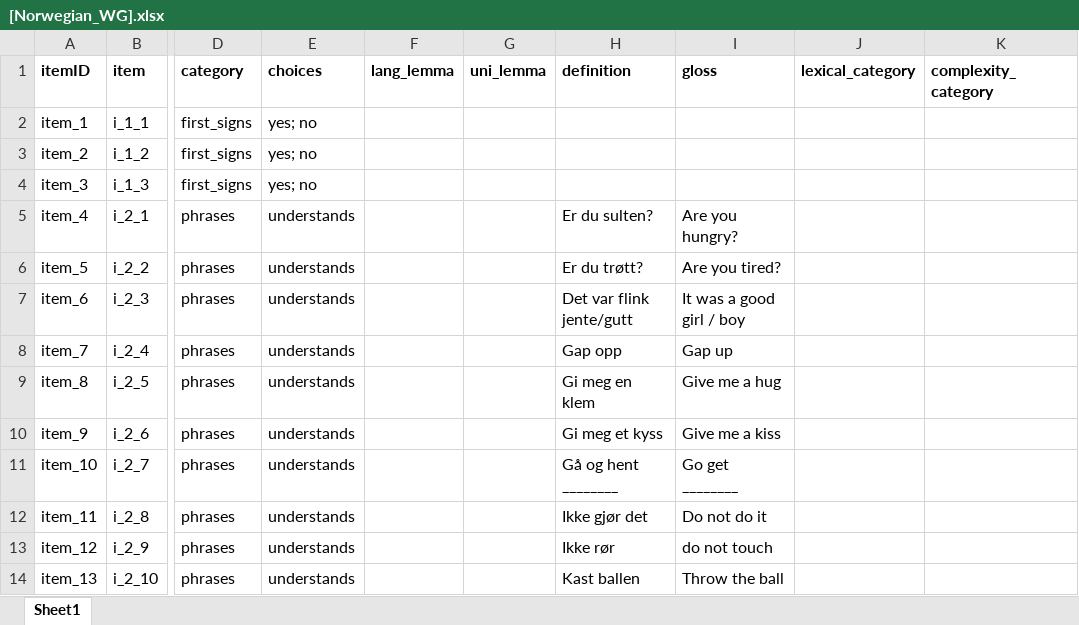
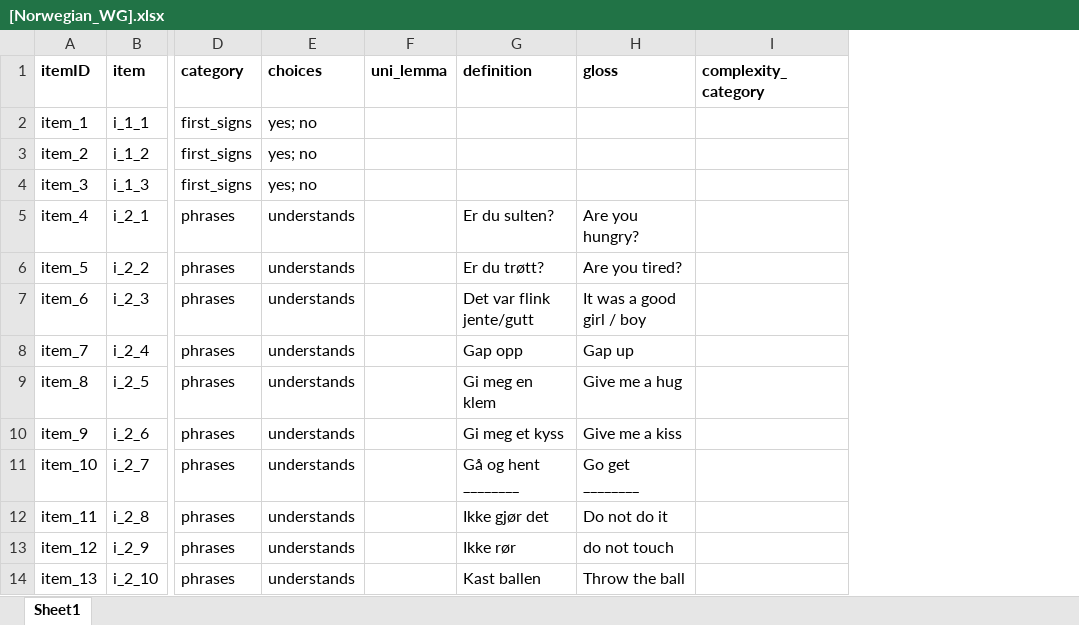
Before and after one commit to langcog/wordbank, an Excel workbook: raw_data/Norwegian_WG/[Norwegian_WG].xlsx, sheet Sheet1, drawn as a sheet; only a part is shown, gaps mark what is left out; values as stored, in another font and other column widths than the file's, no borders; the diff names each change by its address in the sheet, - before the commit and + after, or states it on an @@ line.

```diff
--- a/raw_data/Norwegian_WG/[Norwegian_WG].xlsx (sheet Sheet1)
+++ b/raw_data/Norwegian_WG/[Norwegian_WG].xlsx (sheet Sheet1)
-column F (lang_lemma), empty
-column J (lexical_category), empty
```
Also changed, not shown: raw_data/English_WG/[English_WG].xlsx.
